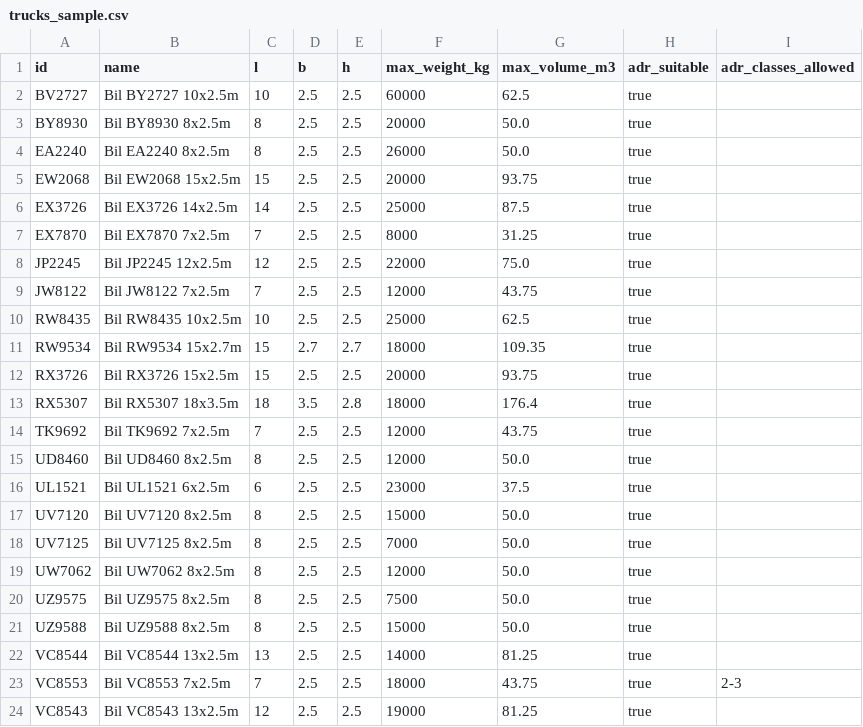
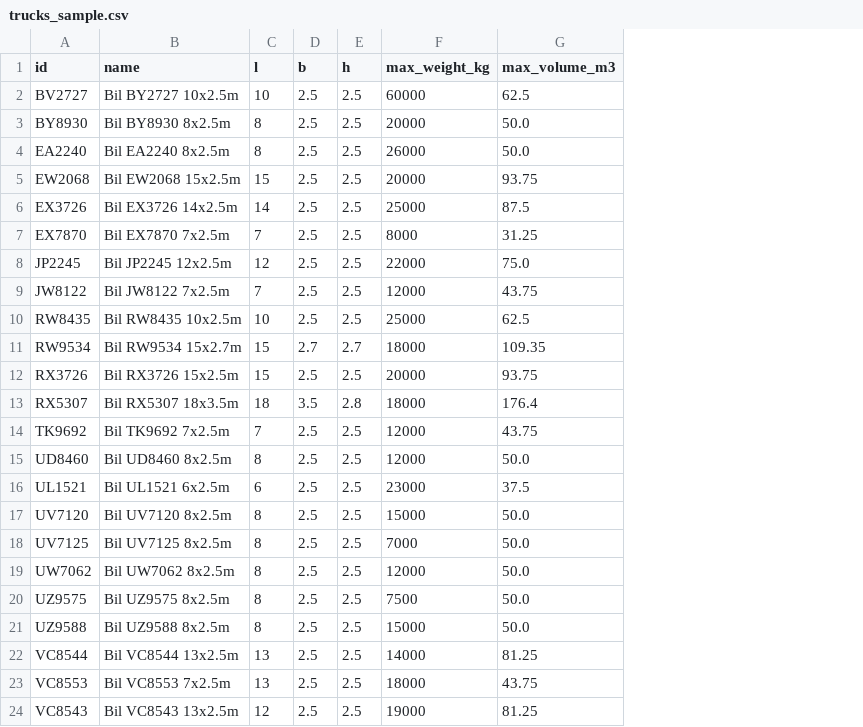
Before and after one commit to SajjanPaudel/Goods-optimisation-v2, a CSV file: trucks_sample.csv, drawn as a sheet; the diff names each change by its address in the sheet, - before the commit and + after, or states it on an @@ line.

Commit message:
Update goods_sample.csv and trucks_sample.csv for ADR compliance and data consistency
- Modified goods_sample.csv to include ADR suitability and updated item names for clarity.
- Added new hazard.csv file containing hazard labels and ADR values for compliance tracking.
- Adjusted trucks_sample.csv to remove ADR-related columns for consistency with the new data structure.

```diff
--- a/trucks_sample.csv
+++ b/trucks_sample.csv
-column H (adr_suitable), rows 2-24: all true
-column I (adr_classes_allowed), row 23: 2-3
-C23 (l): 7
+C23 (l): 13
```
Also changed, not shown: goods_sample.csv, 1 other file.
